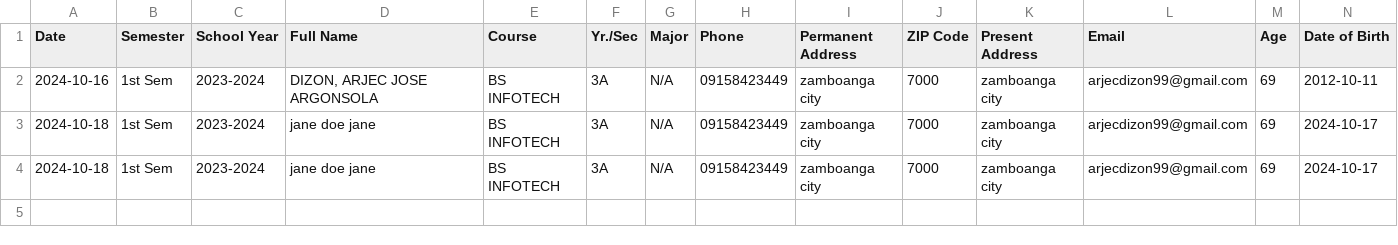
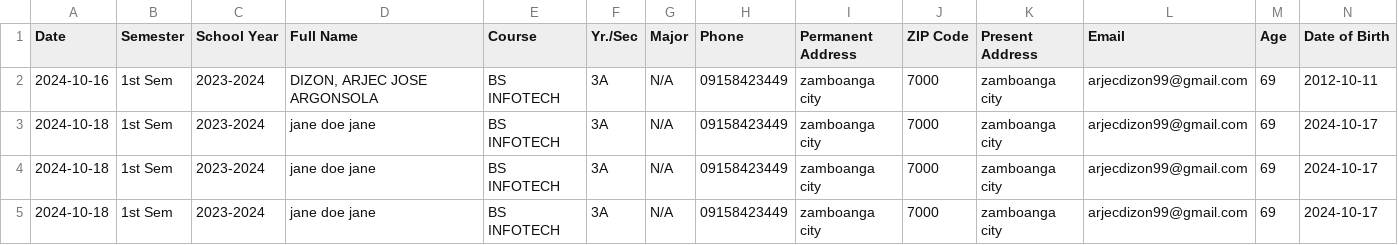
Before and after one commit to DizonAj16/scholarship_system, a CSV file: csv/applications.csv, drawn as a sheet; only a part is shown; rows hold the shown columns only; the diff names each change by its address in the sheet, - before the commit and + after, or states it on an @@ line.

Commit message:
debug nanaman

```diff
--- a/csv/applications.csv
+++ b/csv/applications.csv
+row 5: 2024-10-18 | 1st Sem | 2023-2024 | jane doe jane | BS INFOTECH | 3A | N/A | 09158423449 | zamboanga city | 7000 | zamboanga city | arjecdizon99@gmail.com | 69 | 2024-10-17
```
